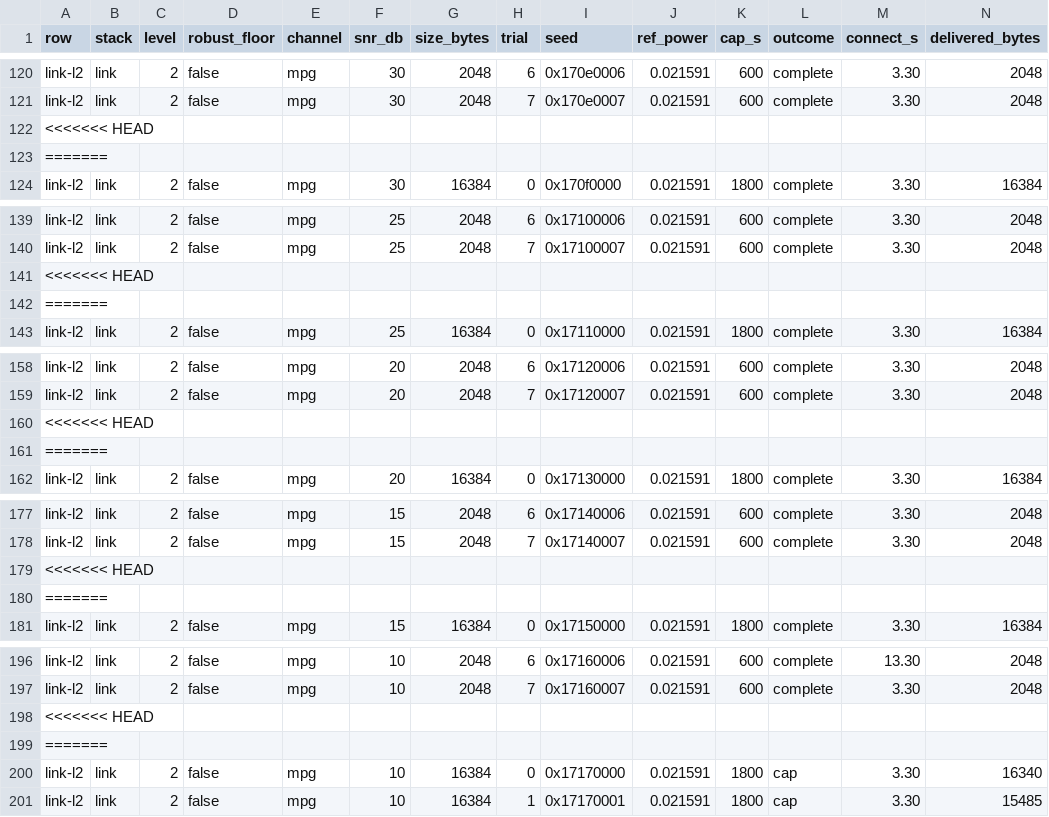
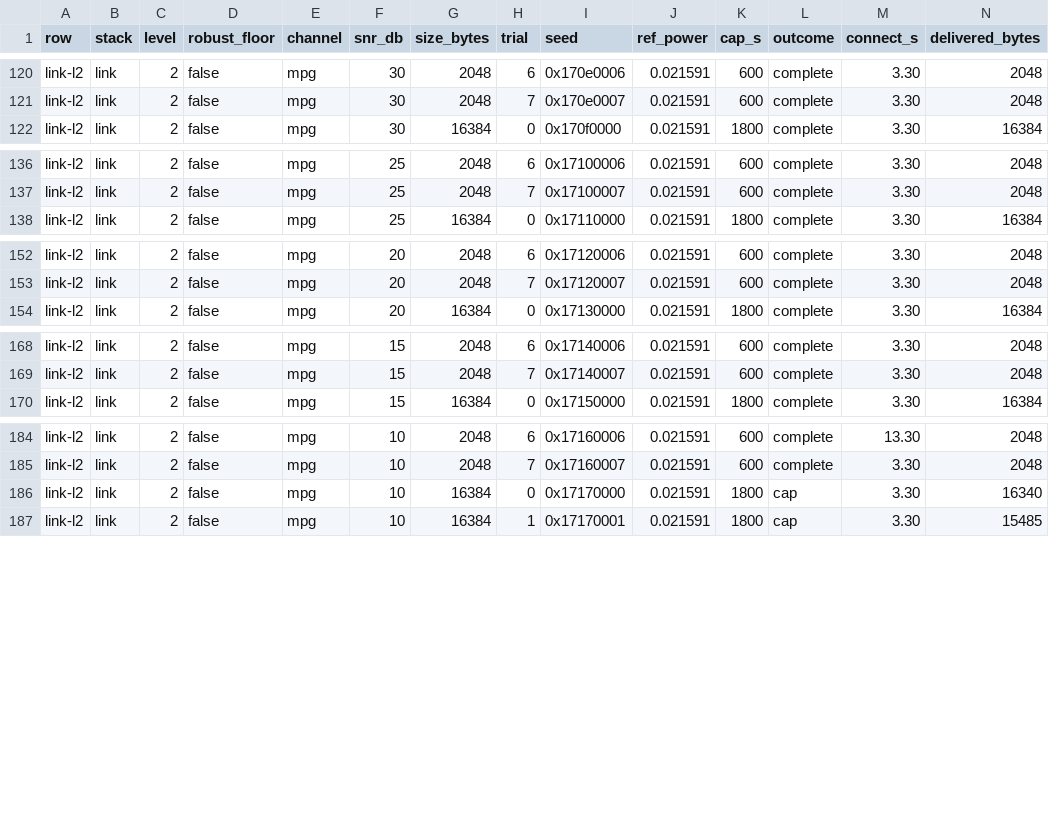
Before and after one commit to HagaleTechnologies/coppa, a CSV file: results/compare/link-l2.csv, drawn as a sheet; only a part is shown, gaps mark what is left out; rows hold the shown columns only; the diff covers the shown part only; the diff names each change by its address in the sheet, - before the commit and + after, or states it on an @@ line.

Commit message:
feat: COP-170 — A ham comparing open HF modems should see one reproducible table that runs every modem throug…

```diff
--- a/results/compare/link-l2.csv
+++ b/results/compare/link-l2.csv
-row 122: <<<<<<< HEAD
-row 123: =======
-row 141: <<<<<<< HEAD
-row 142: =======
-row 160: <<<<<<< HEAD
-row 161: =======
-row 179: <<<<<<< HEAD
-row 180: =======
-row 198: <<<<<<< HEAD
-row 199: =======
```
Also changed, not shown: 32 removed rows elsewhere in this file, 8 other files.
